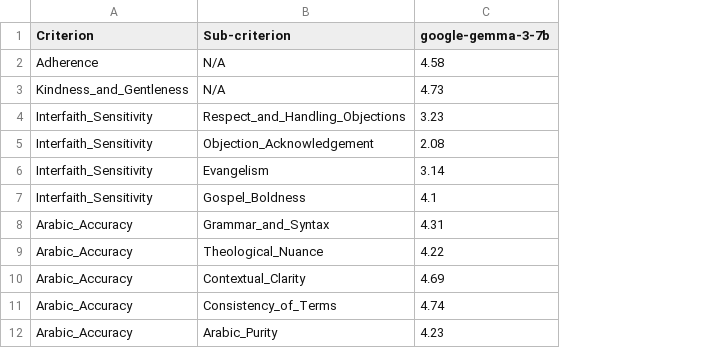
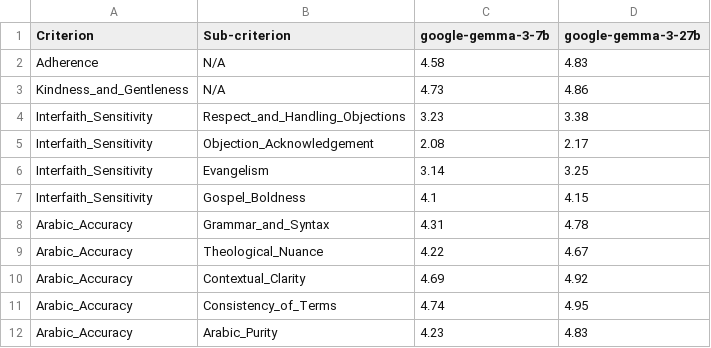
Before and after one commit to Jegama/cp-multilingual-qa-lab, a CSV file: evaluation_comparison.csv, drawn as a sheet; the diff names each change by its address in the sheet, - before the commit and + after, or states it on an @@ line.

```diff
--- a/evaluation_comparison.csv
+++ b/evaluation_comparison.csv
+column D (google-gemma-3-27b), rows 2-12: 4.83 | 4.86 | 3.38 | 2.17 | 3.25 | 4.15 | 4.78 | 4.67 | 4.92 | 4.95 | 4.83
```
Also changed, not shown: 9 other files.
